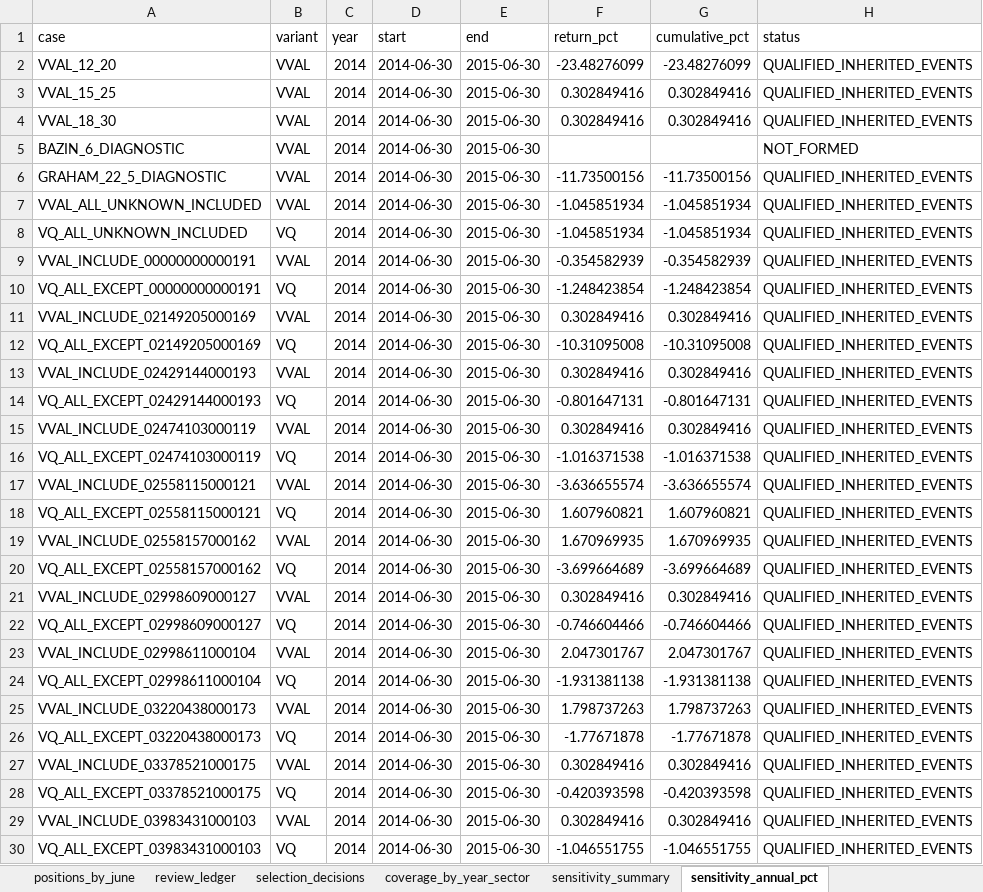
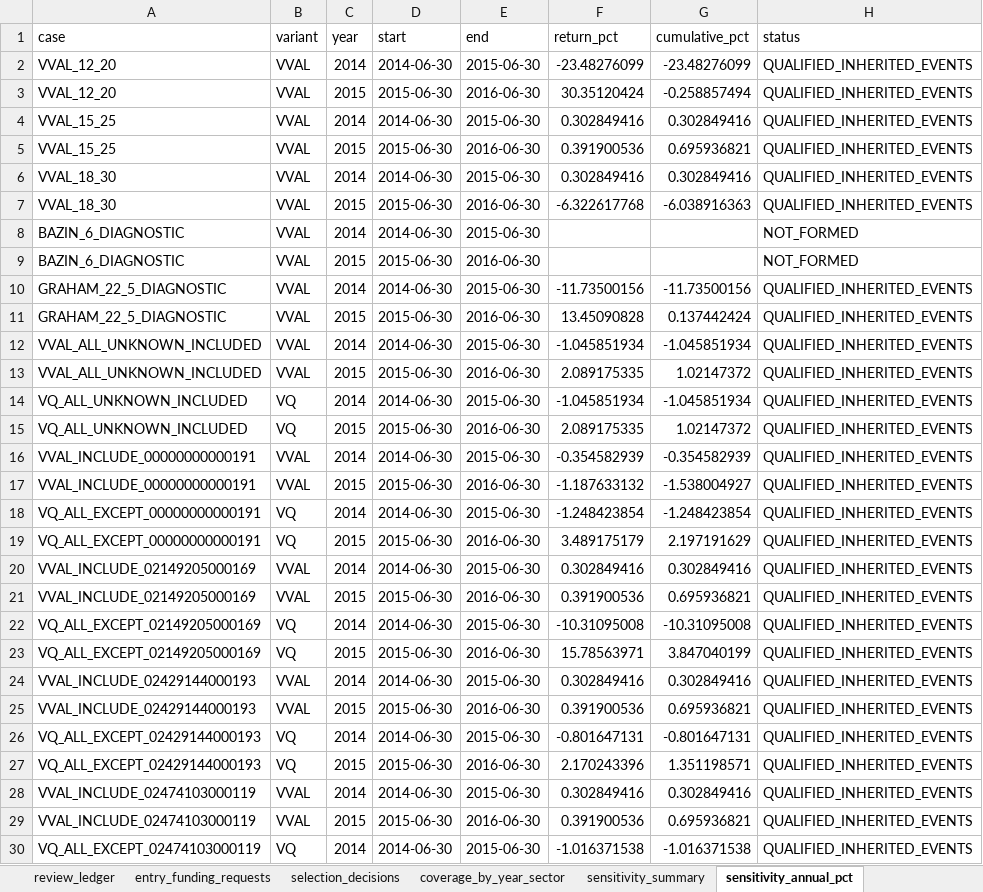
Before and after one commit to tneves95/b3-pipeline-data-and-backtest-framework, an Excel workbook: research/b00s_four_variants_2014_2026/results/b00s_four_variants.xlsx, sheet sensitivity_annual_pct, drawn as a sheet; only a part is shown; the shorter side is filled out with more unchanged rows; values as stored, in another font and other column widths than the file's, no borders; the diff covers the shown part only; the diff names each change by its address in the sheet, - before the commit and + after, or states it on an @@ line.

Commit message:
Publish June 2015–2016 VVAL and VQ returns with B2 continuity

```diff
--- a/research/b00s_four_variants_2014_2026/results/b00s_four_variants.xlsx (sheet sensitivity_annual_pct)
+++ b/research/b00s_four_variants_2014_2026/results/b00s_four_variants.xlsx (sheet sensitivity_annual_pct)
+sheet tab: entry_funding_requests
+row 3: VVAL_12_20 | VVAL | 2015 | 2015-06-30 | 2016-06-30 | 30.35120424 | -0.258857494 | QUALIFIED_INHERITED_EVENTS
+row 5: VVAL_15_25 | VVAL | 2015 | 2015-06-30 | 2016-06-30 | 0.391900536 | 0.695936821 | QUALIFIED_INHERITED_EVENTS
+row 7: VVAL_18_30 | VVAL | 2015 | 2015-06-30 | 2016-06-30 | -6.322617768 | -6.038916363 | QUALIFIED_INHERITED_EVENTS
+row 9: BAZIN_6_DIAGNOSTIC | VVAL | 2015 | 2015-06-30 | 2016-06-30 |  |  | NOT_FORMED
+row 11: GRAHAM_22_5_DIAGNOSTIC | VVAL | 2015 | 2015-06-30 | 2016-06-30 | 13.45090828 | 0.137442424 | QUALIFIED_INHERITED_EVENTS
+row 13: VVAL_ALL_UNKNOWN_INCLUDED | VVAL | 2015 | 2015-06-30 | 2016-06-30 | 2.089175335 | 1.02147372 | QUALIFIED_INHERITED_EVENTS
+row 15: VQ_ALL_UNKNOWN_INCLUDED | VQ | 2015 | 2015-06-30 | 2016-06-30 | 2.089175335 | 1.02147372 | QUALIFIED_INHERITED_EVENTS
+row 17: VVAL_INCLUDE_00000000000191 | VVAL | 2015 | 2015-06-30 | 2016-06-30 | -1.187633132 | -1.538004927 | QUALIFIED_INHERITED_EVENTS
+row 19: VQ_ALL_EXCEPT_00000000000191 | VQ | 2015 | 2015-06-30 | 2016-06-30 | 3.489175179 | 2.197191629 | QUALIFIED_INHERITED_EVENTS
+row 21: VVAL_INCLUDE_02149205000169 | VVAL | 2015 | 2015-06-30 | 2016-06-30 | 0.391900536 | 0.695936821 | QUALIFIED_INHERITED_EVENTS
+row 23: VQ_ALL_EXCEPT_02149205000169 | VQ | 2015 | 2015-06-30 | 2016-06-30 | 15.78563971 | 3.847040199 | QUALIFIED_INHERITED_EVENTS
+row 25: VVAL_INCLUDE_02429144000193 | VVAL | 2015 | 2015-06-30 | 2016-06-30 | 0.391900536 | 0.695936821 | QUALIFIED_INHERITED_EVENTS
+row 27: VQ_ALL_EXCEPT_02429144000193 | VQ | 2015 | 2015-06-30 | 2016-06-30 | 2.170243396 | 1.351198571 | QUALIFIED_INHERITED_EVENTS
+row 29: VVAL_INCLUDE_02474103000119 | VVAL | 2015 | 2015-06-30 | 2016-06-30 | 0.391900536 | 0.695936821 | QUALIFIED_INHERITED_EVENTS
```
Also changed, not shown: 33 added rows elsewhere in this sheet, sheet holdings_by_june, sheet positions_by_june, sheet sensitivity_summary, sheet review_ledger, sheet selection_decisions, sheet coverage_by_year_sector, 8 more sheets, 26 other files.
